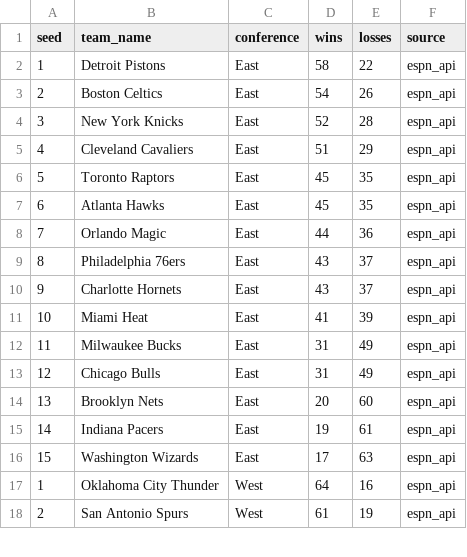
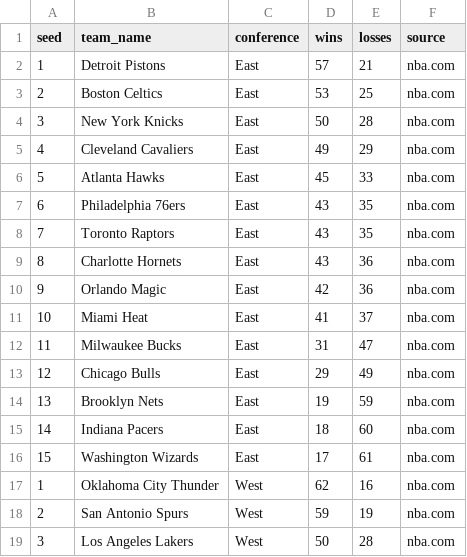
Before and after one commit to ismayc/ismayc.github.io, a CSV file: nba-over-under-2025-2026/official_standings.csv, drawn as a sheet; only a part is shown; the diff covers the shown part only.

Commit message:
Update NBA data 2026-04-11

```diff
--- a/nba-over-under-2025-2026/official_standings.csv
+++ b/nba-over-under-2025-2026/official_standings.csv
@@ -1,18 +1,19 @@
 seed,team_name,conference,wins,losses,source
-1,Detroit Pistons,East,58,22,espn_api
-2,Boston Celtics,East,54,26,espn_api
-3,New York Knicks,East,52,28,espn_api
-4,Cleveland Cavaliers,East,51,29,espn_api
-5,Toronto Raptors,East,45,35,espn_api
-6,Atlanta Hawks,East,45,35,espn_api
-7,Orlando Magic,East,44,36,espn_api
-8,Philadelphia 76ers,East,43,37,espn_api
-9,Charlotte Hornets,East,43,37,espn_api
-10,Miami Heat,East,41,39,espn_api
-11,Milwaukee Bucks,East,31,49,espn_api
-12,Chicago Bulls,East,31,49,espn_api
-13,Brooklyn Nets,East,20,60,espn_api
-14,Indiana Pacers,East,19,61,espn_api
-15,Washington Wizards,East,17,63,espn_api
-1,Oklahoma City Thunder,West,64,16,espn_api
-2,San Antonio Spurs,West,61,19,espn_api
+1,Detroit Pistons,East,57,21,nba.com
+2,Boston Celtics,East,53,25,nba.com
+3,New York Knicks,East,50,28,nba.com
+4,Cleveland Cavaliers,East,49,29,nba.com
+5,Atlanta Hawks,East,45,33,nba.com
+6,Philadelphia 76ers,East,43,35,nba.com
+7,Toronto Raptors,East,43,35,nba.com
+8,Charlotte Hornets,East,43,36,nba.com
+9,Orlando Magic,East,42,36,nba.com
+10,Miami Heat,East,41,37,nba.com
+11,Milwaukee Bucks,East,31,47,nba.com
+12,Chicago Bulls,East,29,49,nba.com
+13,Brooklyn Nets,East,19,59,nba.com
+14,Indiana Pacers,East,18,60,nba.com
+15,Washington Wizards,East,17,61,nba.com
+1,Oklahoma City Thunder,West,62,16,nba.com
+2,San Antonio Spurs,West,59,19,nba.com
+3,Los Angeles Lakers,West,50,28,nba.com
```
Also changed, not shown: 1 added row, 2 removed rows and 29 edited cells elsewhere in this file, nba-over-under-2025-2026/current_over_under.csv, 11 other files.
